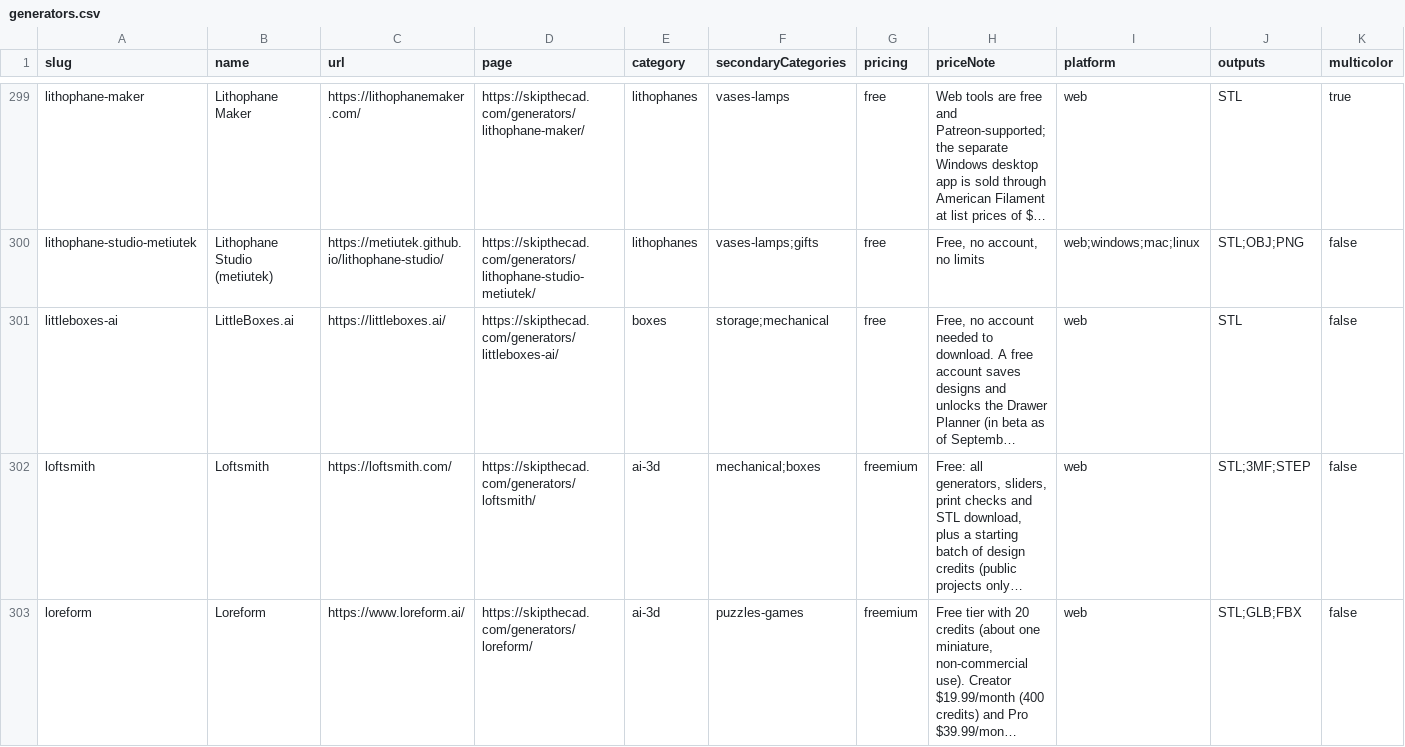
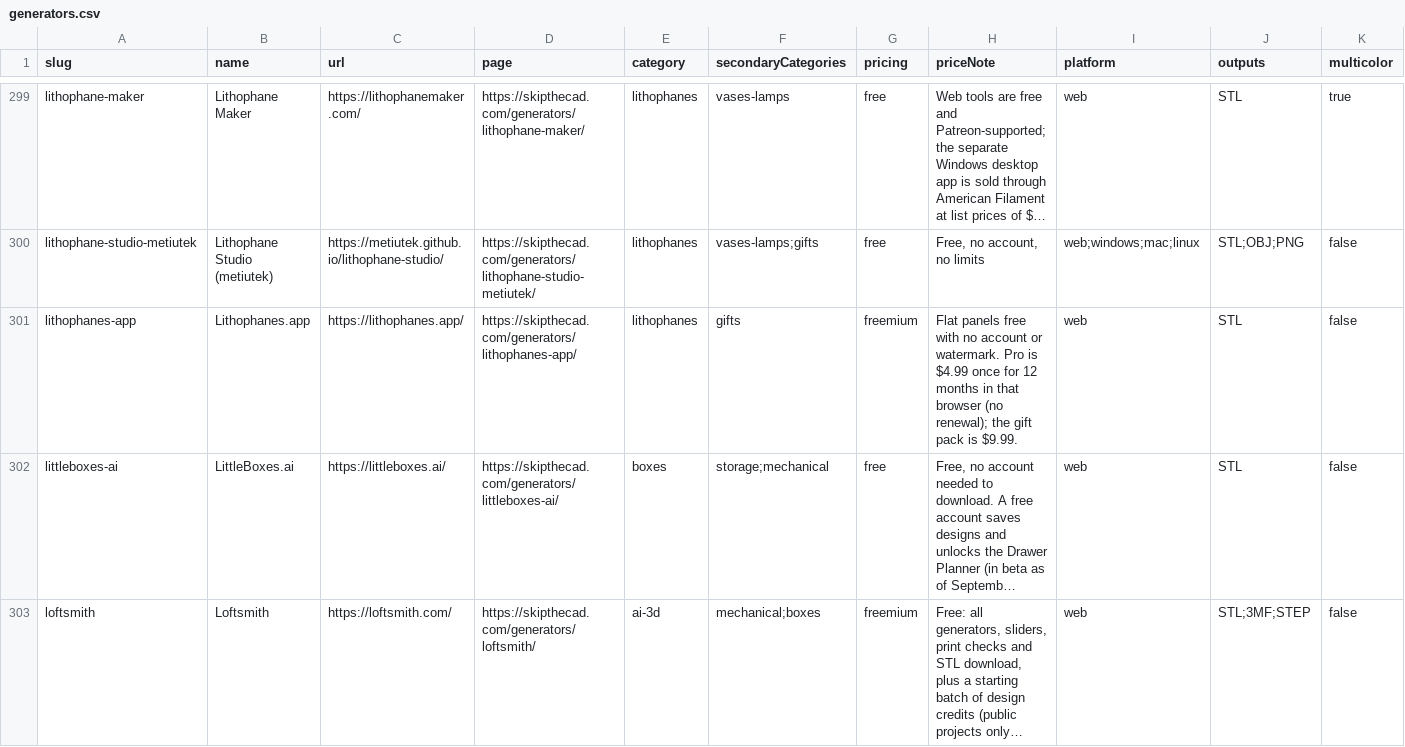
Before and after one commit to SimplySolid3D/3d-print-generators-dataset, a CSV file: data/generators.csv, drawn as a sheet; only a part is shown, gaps mark what is left out; the shorter side is filled out with more unchanged rows; long unchanged cells end in …; rows hold the shown columns only; the diff names each change by its address in the sheet, - before the commit and + after, or states it on an @@ line.

```diff
--- a/data/generators.csv
+++ b/data/generators.csv
+row 301: lithophanes-app | Lithophanes.app | https://lithophanes.app/ | https://skipthecad.com/generators/lithophanes-app/ | lithophanes | gifts | freemium | Flat panels free with no account or watermark. Pro is $4.99 once for 12 months in that browser (no renewal); the gift pack is $9.99. | web | STL | false
```
Also changed, not shown: 2 other files.
